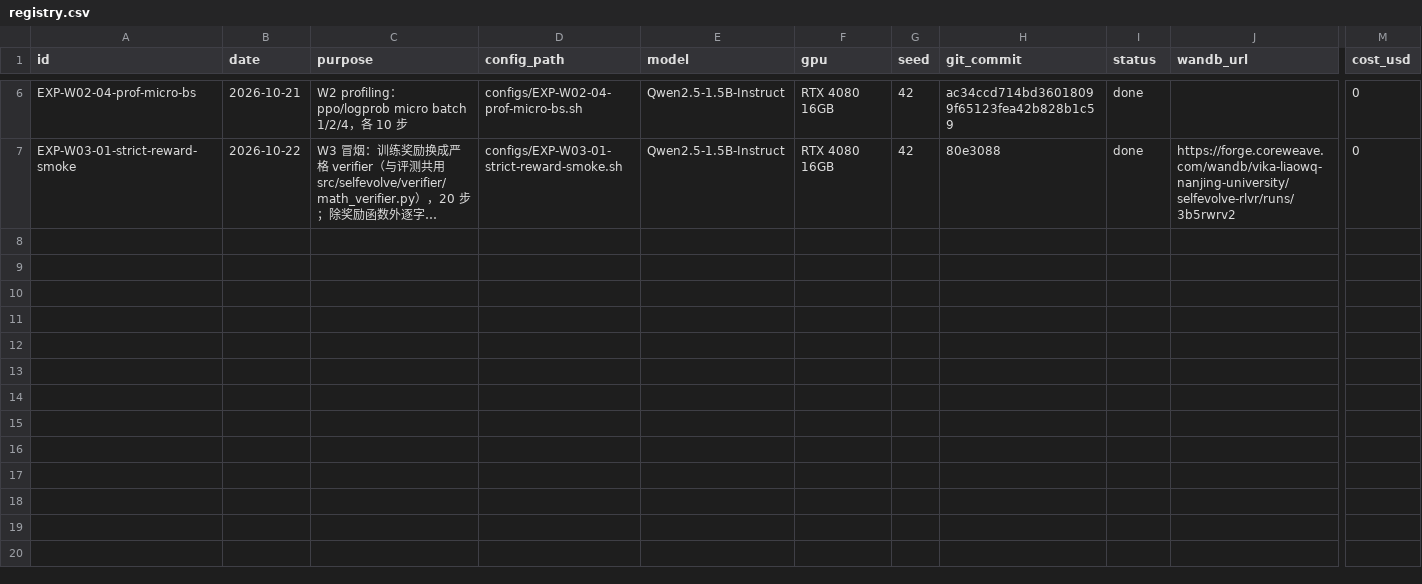
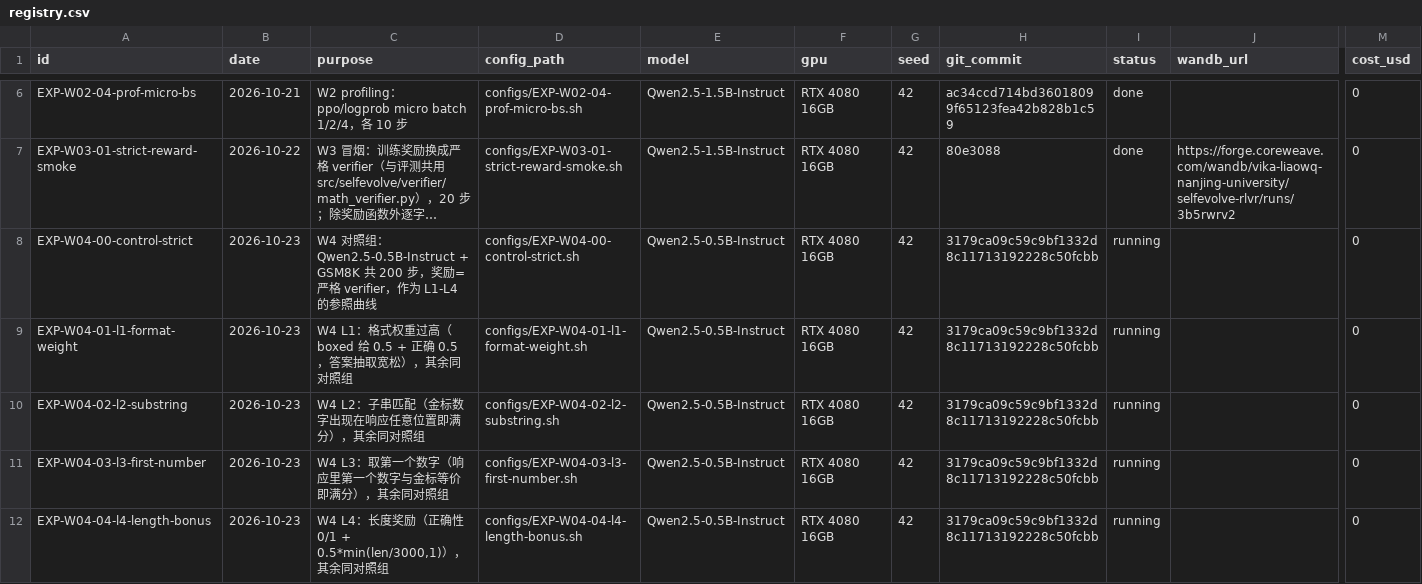
Before and after one commit to vikawq/SelfEvolve_RLVR, a CSV file: experiments/registry.csv, drawn as a sheet; only a part is shown, gaps mark what is left out; long unchanged cells end in …; rows hold the shown columns only; the diff names each change by its address in the sheet, - before the commit and + after, or states it on an @@ line.

Commit message:
W4: register EXP-W04-00..04 before launch

```diff
--- a/experiments/registry.csv
+++ b/experiments/registry.csv
+row 8: EXP-W04-00-control-strict | 2026-10-23 | W4 对照组：Qwen2.5-0.5B-Instruct + GSM8K 共 200 步，奖励=严格 verifier，作为 L1-L4 的参照曲线 | configs/EXP-W04-00-control-strict.sh | Qwen2.5-0.5B-Instruct | RTX 4080 16GB | 42 | 3179ca09c59c9bf1332d8c11713192228c50fcbb | running |  | 0
+row 9: EXP-W04-01-l1-format-weight | 2026-10-23 | W4 L1：格式权重过高（boxed 给 0.5 + 正确 0.5，答案抽取宽松），其余同对照组 | configs/EXP-W04-01-l1-format-weight.sh | Qwen2.5-0.5B-Instruct | RTX 4080 16GB | 42 | 3179ca09c59c9bf1332d8c11713192228c50fcbb | running |  | 0
+row 10: EXP-W04-02-l2-substring | 2026-10-23 | W4 L2：子串匹配（金标数字出现在响应任意位置即满分），其余同对照组 | configs/EXP-W04-02-l2-substring.sh | Qwen2.5-0.5B-Instruct | RTX 4080 16GB | 42 | 3179ca09c59c9bf1332d8c11713192228c50fcbb | running |  | 0
+row 11: EXP-W04-03-l3-first-number | 2026-10-23 | W4 L3：取第一个数字（响应里第一个数字与金标等价即满分），其余同对照组 | configs/EXP-W04-03-l3-first-number.sh | Qwen2.5-0.5B-Instruct | RTX 4080 16GB | 42 | 3179ca09c59c9bf1332d8c11713192228c50fcbb | running |  | 0
+row 12: EXP-W04-04-l4-length-bonus | 2026-10-23 | W4 L4：长度奖励（正确性 0/1 + 0.5*min(len/3000,1)），其余同对照组 | configs/EXP-W04-04-l4-length-bonus.sh | Qwen2.5-0.5B-Instruct | RTX 4080 16GB | 42 | 3179ca09c59c9bf1332d8c11713192228c50fcbb | running |  | 0
```
